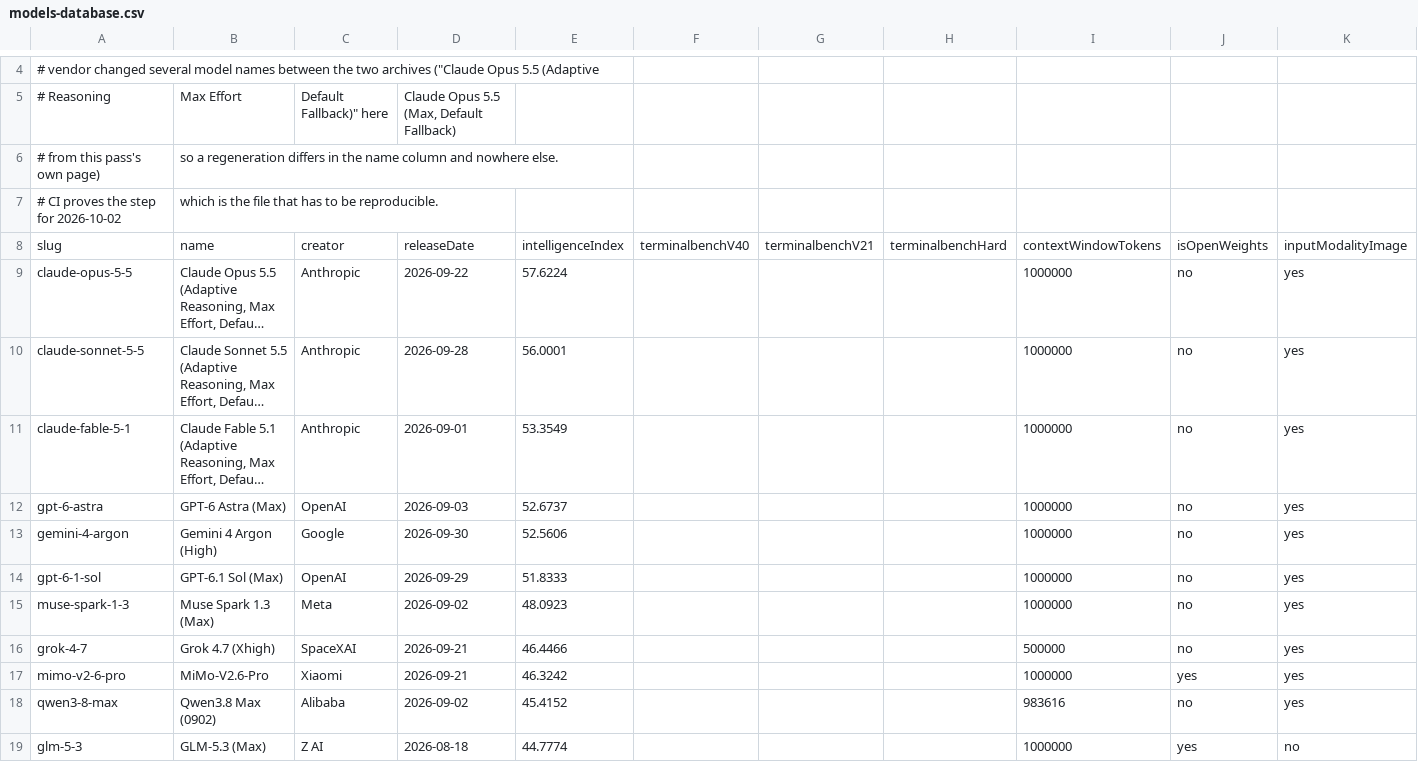
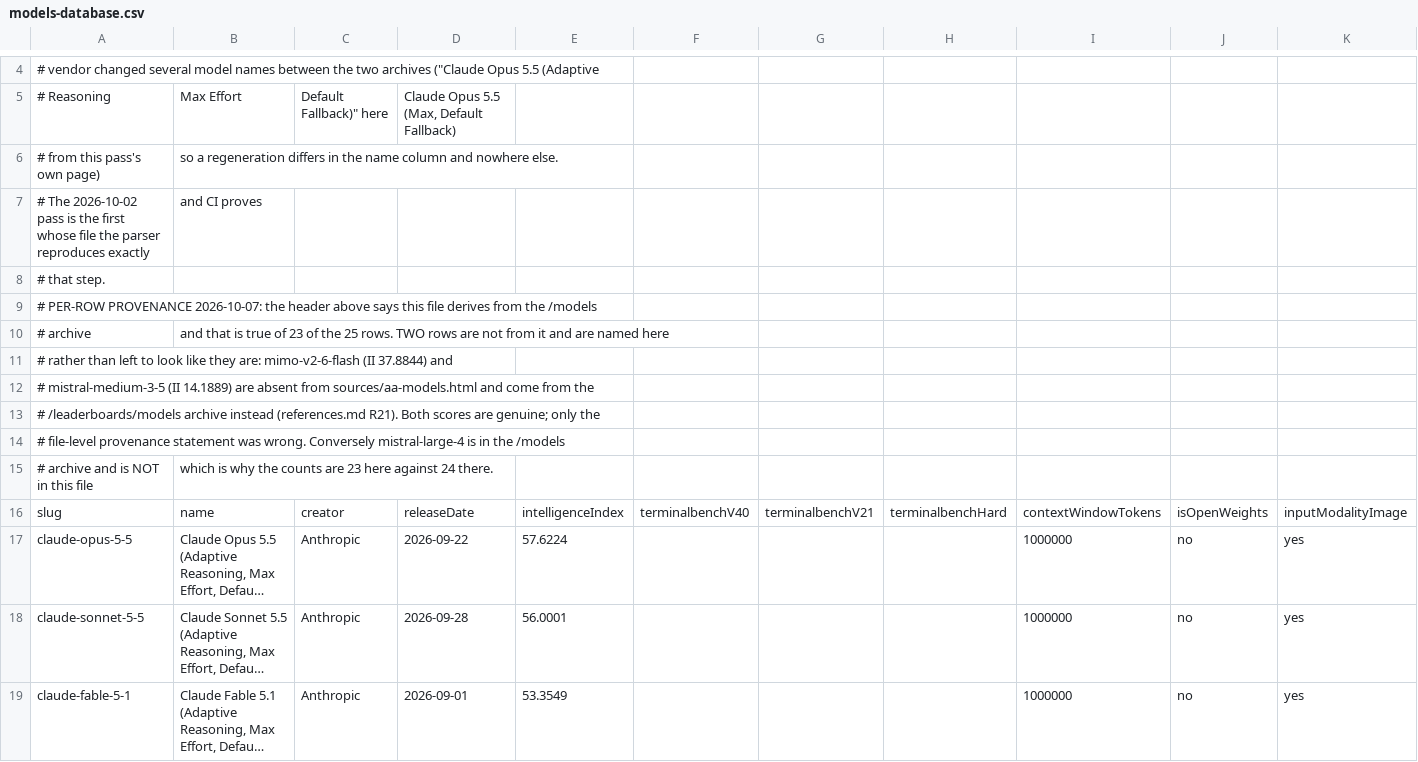
Before and after one commit to talaria0101/coding-subs, a CSV file: 2026-10-06/data/models-database.csv, drawn as a sheet; only a part is shown, gaps mark what is left out; the shorter side is filled out with more unchanged rows; long unchanged cells end in …; removed rows and columns are numbered as before the commit, all else as after; rows hold the shown columns only; the diff names each change by its address in the sheet, - before the commit and + after, or states it on an @@ line.

```diff
--- a/2026-10-06/data/models-database.csv
+++ b/2026-10-06/data/models-database.csv
-row 7: # CI proves the step for 2026-10-02 | which is the file that has to be reproducible.
+row 7: # The 2026-10-02 pass is the first whose file the parser reproduces exactly | and CI proves
+row 8: # that step.
+row 9: # PER-ROW PROVENANCE 2026-10-07: the header above says this file derives from the /models
+row 10: # archive | and that is true of 23 of the 25 rows. TWO rows are not from it and are named here
+row 11: # rather than left to look like they are: mimo-v2-6-flash (II 37.8844) and
+row 12: # mistral-medium-3-5 (II 14.1889) are absent from sources/aa-models.html and come from the
+row 13: # /leaderboards/models archive instead (references.md R21). Both scores are genuine; only the
+row 14: # file-level provenance statement was wrong. Conversely mistral-large-4 is in the /models
+row 15: # archive and is NOT in this file | which is why the counts are 23 here against 24 there.
```
Also changed, not shown: 2026-09-20/data/relay-market-flags.csv, 2026-10-02/data/plan-economics.csv, 9 other files.
